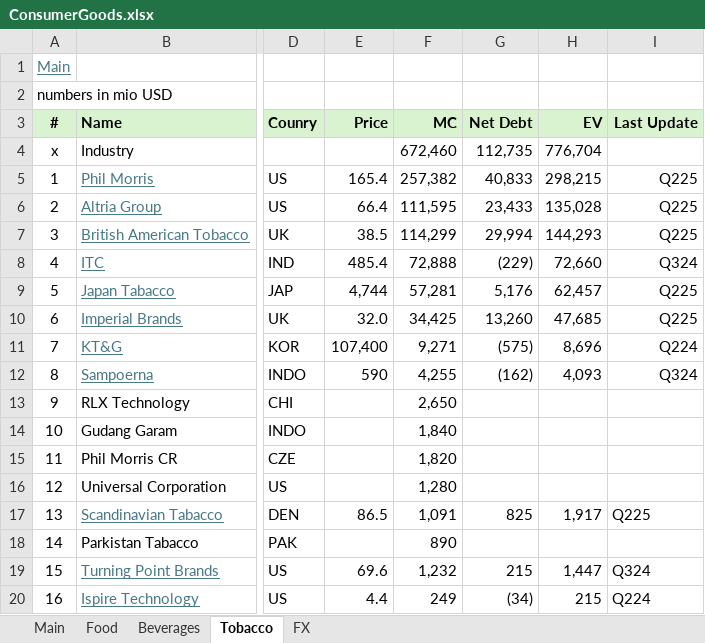
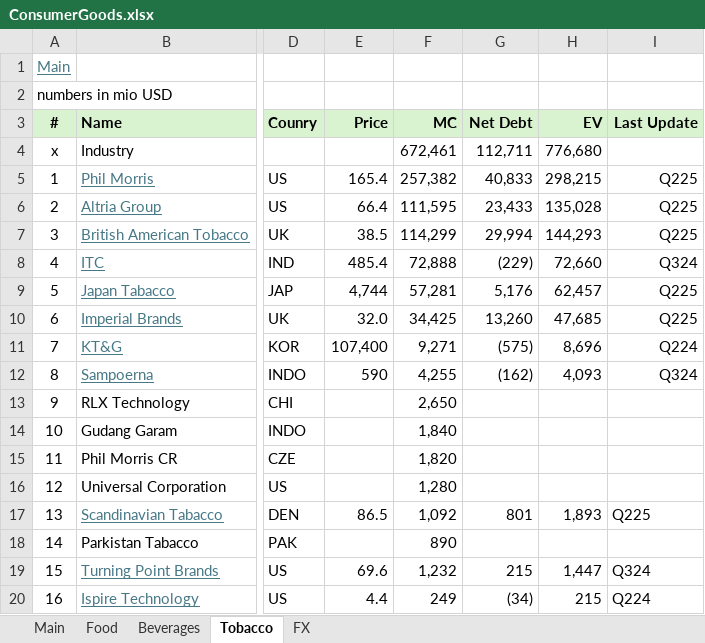
Before and after one commit to oscarsettje/MetaModels, an Excel workbook: ConsumerGoods.xlsx, sheet Tobacco, drawn as a sheet; only a part is shown, gaps mark what is left out; values as stored, in another font and other column widths than the file's, no borders; the diff names each change by its address in the sheet, - before the commit and + after, or states it on an @@ line.

```diff
--- a/ConsumerGoods.xlsx (sheet Tobacco)
+++ b/ConsumerGoods.xlsx (sheet Tobacco)
-F4 (MC): 672,460
+F4 (MC): 672,461
-G4 (Net Debt): 112,735
+G4 (Net Debt): 112,711
-H4 (EV): 776,704
+H4 (EV): 776,680
-F17 (MC): 1,091
+F17 (MC): 1,092
-G17 (Net Debt): 825
+G17 (Net Debt): 801
-H17 (EV): 1,917
+H17 (EV): 1,893
```
Also changed, not shown: sheet Food, formulas that keep their value, Entertainment.xlsx, Fashion.xlsx, 3 other files.
